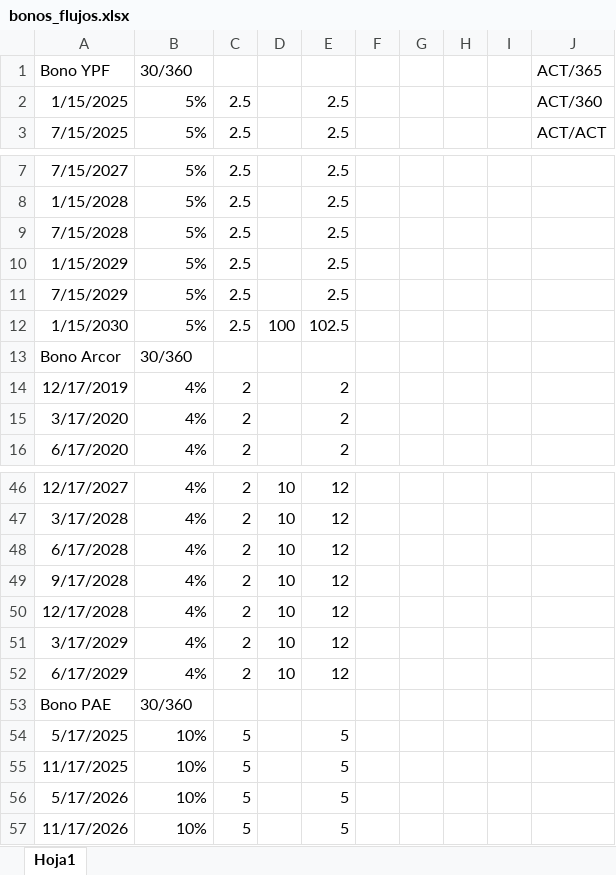
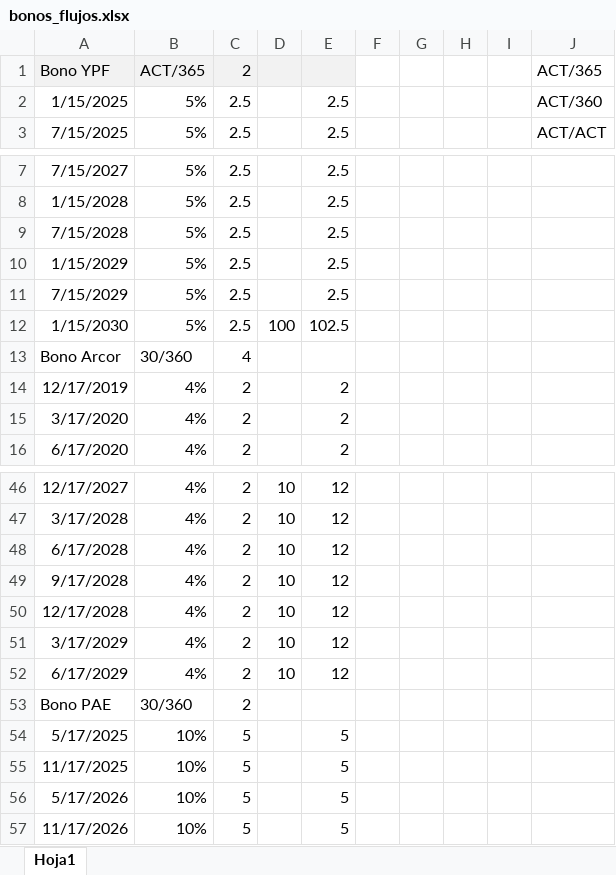
Before and after one commit to santyago-pixel/calculadora-bonos, an Excel workbook: bonos_flujos.xlsx, sheet Hoja1, drawn as a sheet; only a part is shown, gaps mark what is left out; values as stored, in another font and other column widths than the file's, no borders; the diff names each change by its address in the sheet, - before the commit and + after, or states it on an @@ line.

Commit message:
Update bonos_flujos.xlsx

```diff
--- a/bonos_flujos.xlsx (sheet Hoja1)
+++ b/bonos_flujos.xlsx (sheet Hoja1)
-A1:E1 fill: none
+A1:E1 fill: #F2F2F2
-B1: 30/360
+B1: ACT/365
-C1: (empty)
+C1: 2
-C13: (empty)
+C13: 4
-C53: (empty)
+C53: 2
```
